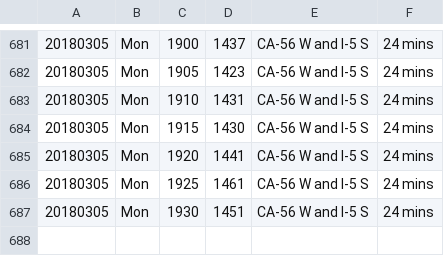
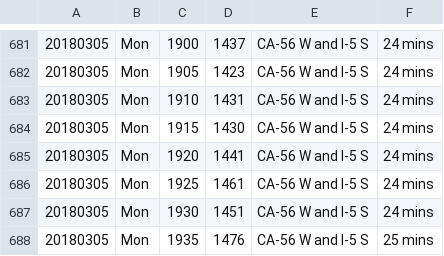
Before and after one commit to jamesarmenta/commute-time, a CSV file: log.csv, drawn as a sheet; only a part is shown, gaps mark what is left out; the diff names each change by its address in the sheet, - before the commit and + after, or states it on an @@ line.

Commit message:
Commute data for 20180305

```diff
--- a/log.csv
+++ b/log.csv
+row 688: 20180305 | Mon | 1935 | 1476 | CA-56 W and I-5 S | 25 mins
```
